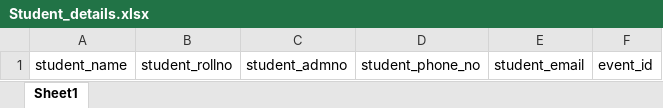
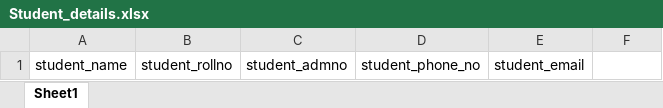
Before and after one commit to Logix-Space-Technologies/LinkUrCodes-Event-App-FrontEnd, an Excel workbook: src/components/Student_details.xlsx, sheet Sheet1, drawn as a sheet; values as stored, in another font and other column widths than the file's, no borders; the diff names each change by its address in the sheet, - before the commit and + after, or states it on an @@ line.

Commit message:
view and add student in college correctedd

```diff
--- a/src/components/Student_details.xlsx (sheet Sheet1)
+++ b/src/components/Student_details.xlsx (sheet Sheet1)
-F1: event_id
+F1: (empty)
```
Also changed, not shown: 7 other files.
